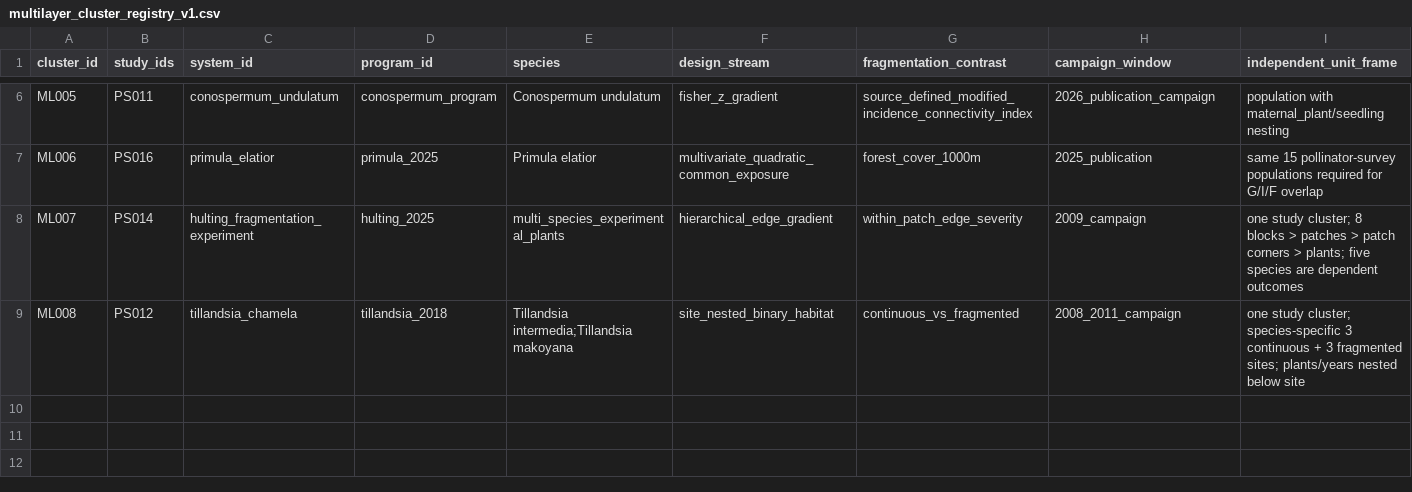
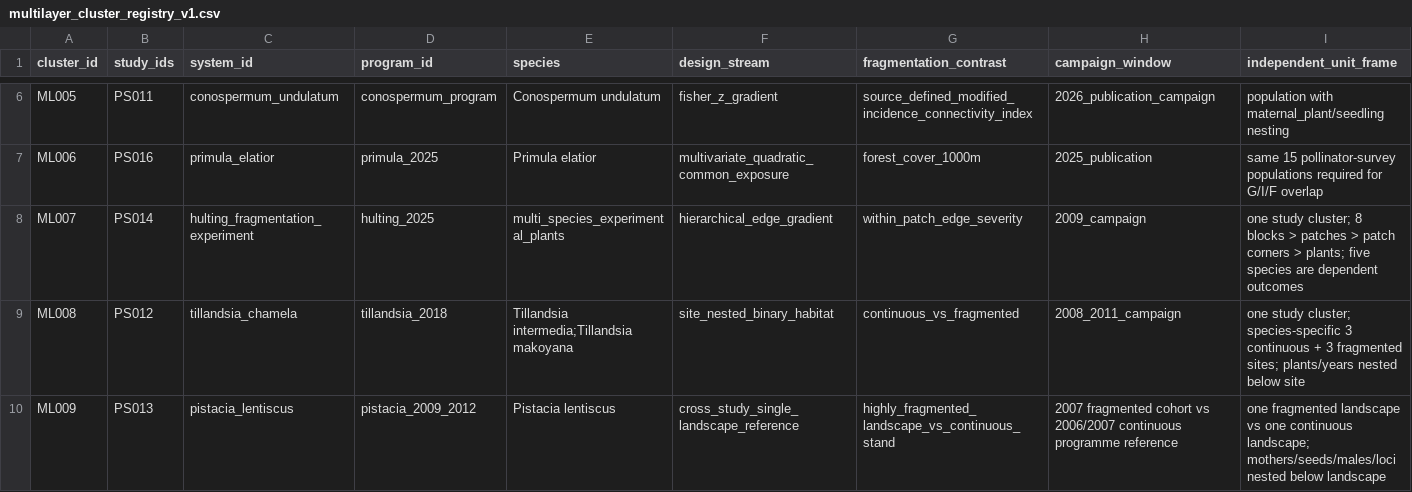
Before and after one commit to zuizui0223/egwee, a CSV file: evidence/meta_extraction/multilayer_cluster_registry_v1.csv, drawn as a sheet; only a part is shown, gaps mark what is left out; rows hold the shown columns only; the diff names each change by its address in the sheet, - before the commit and + after, or states it on an @@ line.

Commit message:
Register Pistacia programme-level comparator boundary

```diff
--- a/evidence/meta_extraction/multilayer_cluster_registry_v1.csv
+++ b/evidence/meta_extraction/multilayer_cluster_registry_v1.csv
+row 10: ML009 | PS013 | pistacia_lentiscus | pistacia_2009_2012 | Pistacia lentiscus | cross_study_single_landscape_reference | highly_fragmented_landscape_vs_continuous_stand | 2007 fragmented cohort vs 2006/2007 continuous programme reference | one fragmented landscape vs one continuous landscape; mothers/seeds/males/loci nested below landscape
```
